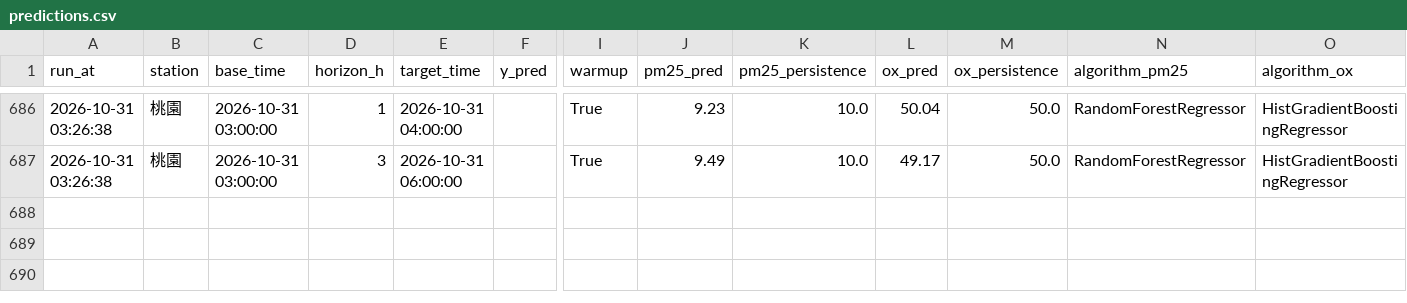
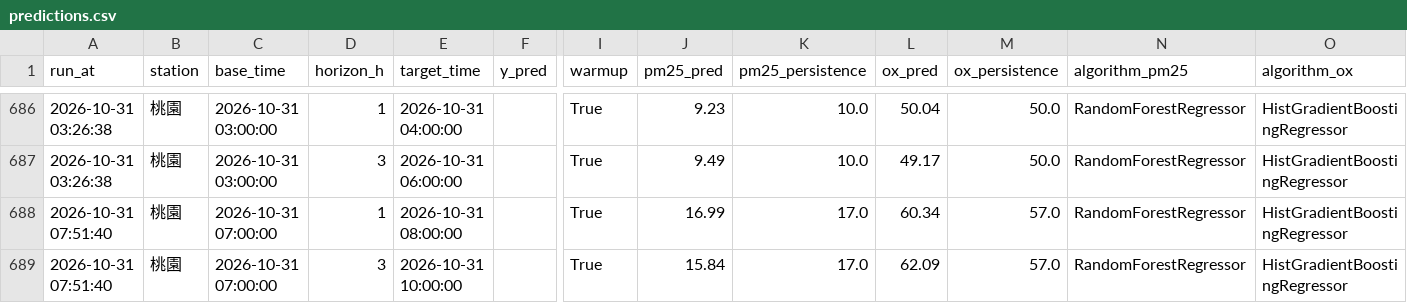
Before and after one commit to kachio-lab/Taoyuan-Air-Quality-Monitor, a CSV file: data/monitor/predictions.csv, drawn as a sheet; only a part is shown, gaps mark what is left out; rows hold the shown columns only; the diff names each change by its address in the sheet, - before the commit and + after, or states it on an @@ line.

```diff
--- a/data/monitor/predictions.csv
+++ b/data/monitor/predictions.csv
+row 688: 2026-10-31 07:51:40 | 桃園 | 2026-10-31 07:00:00 | 1 | 2026-10-31 08:00:00 |  | True | 16.99 | 17.0 | 60.34 | 57.0 | RandomForestRegressor | HistGradientBoostingRegressor
+row 689: 2026-10-31 07:51:40 | 桃園 | 2026-10-31 07:00:00 | 3 | 2026-10-31 10:00:00 |  | True | 15.84 | 17.0 | 62.09 | 57.0 | RandomForestRegressor | HistGradientBoostingRegressor
```
Also changed, not shown: data/monitor/observations.csv, data/monitor/scores.csv, 2 other files.
